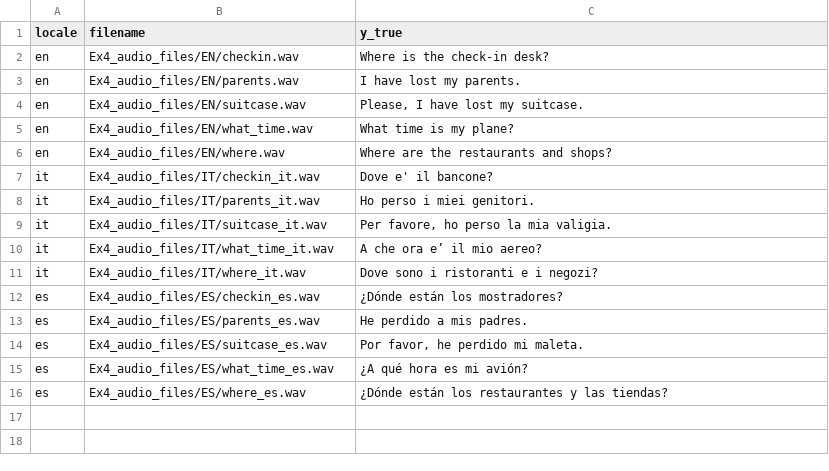
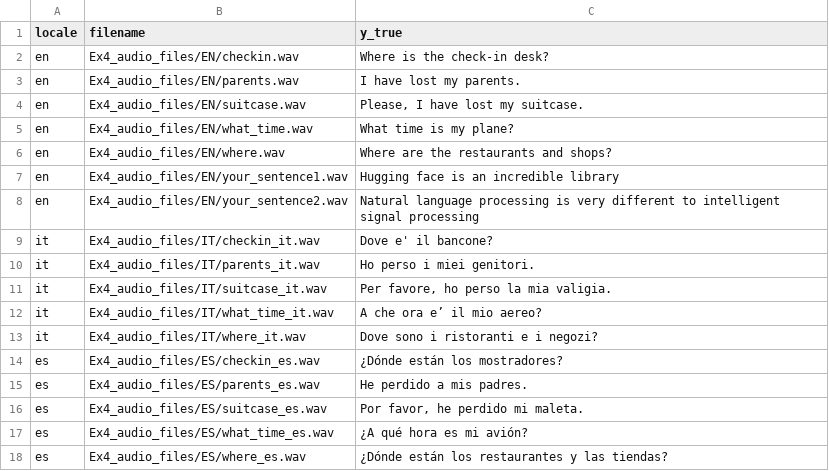
Before and after one commit to hudsonmendes/uolondon-cm3065-isp, a CSV file: exercise-04/files/Ex4_audio_files_transcriptions.csv, drawn as a sheet.

Commit message:
custom audio files complete

```diff
--- a/exercise-04/files/Ex4_audio_files_transcriptions.csv
+++ b/exercise-04/files/Ex4_audio_files_transcriptions.csv
@@ -6,2 +6,4 @@
 "en","Ex4_audio_files/EN/where.wav","Where are the restaurants and shops?"
+"en","Ex4_audio_files/EN/your_sentence1.wav","Hugging face is an incredible library"
+"en","Ex4_audio_files/EN/your_sentence2.wav","Natural language processing is very different to intelligent signal processing"
 "it","Ex4_audio_files/IT/checkin_it.wav","Dove e' il bancone?"
```
Also changed, not shown: 8 other files.
